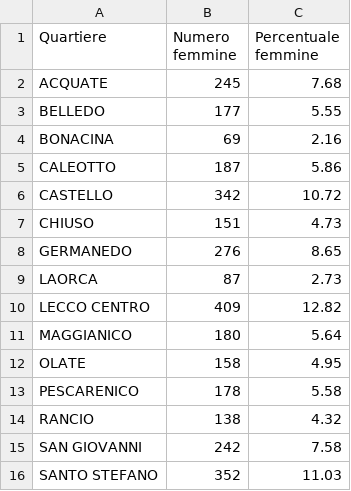
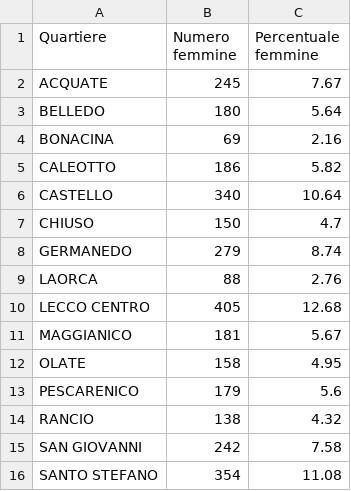
Before and after one commit to StatixHub/Statistiche, a CSV file: Destinazione/CSV/FQuartieri.csv, drawn as a sheet.

```diff
--- a/Destinazione/CSV/FQuartieri.csv
+++ b/Destinazione/CSV/FQuartieri.csv
@@ -1,16 +1,16 @@
 Quartiere,Numero femmine,Percentuale femmine
-ACQUATE,245,7.68
-BELLEDO,177,5.55
+ACQUATE,245,7.67
+BELLEDO,180,5.64
 BONACINA,69,2.16
-CALEOTTO,187,5.86
-CASTELLO,342,10.72
-CHIUSO,151,4.73
-GERMANEDO,276,8.65
-LAORCA,87,2.73
-LECCO CENTRO,409,12.82
-MAGGIANICO,180,5.64
+CALEOTTO,186,5.82
+CASTELLO,340,10.64
+CHIUSO,150,4.7
+GERMANEDO,279,8.74
+LAORCA,88,2.76
+LECCO CENTRO,405,12.68
+MAGGIANICO,181,5.67
 OLATE,158,4.95
-PESCARENICO,178,5.58
+PESCARENICO,179,5.6
 RANCIO,138,4.32
 SAN GIOVANNI,242,7.58
-SANTO STEFANO,352,11.03
+SANTO STEFANO,354,11.08
```
Also changed, not shown: Destinazione/CSV/DistrFasce.csv, Destinazione/CSV/MFQuartieri.csv, 39 other files.
